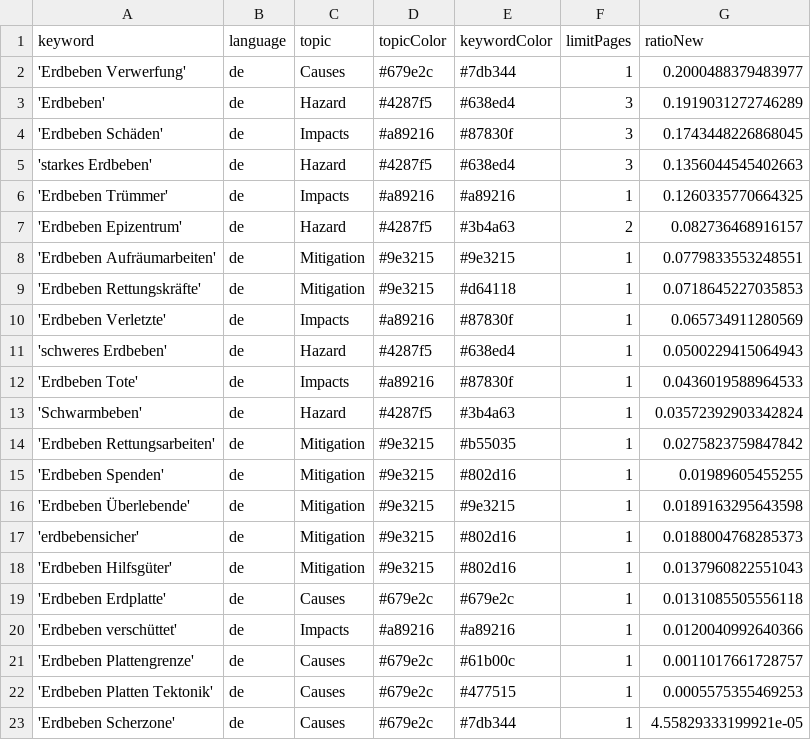
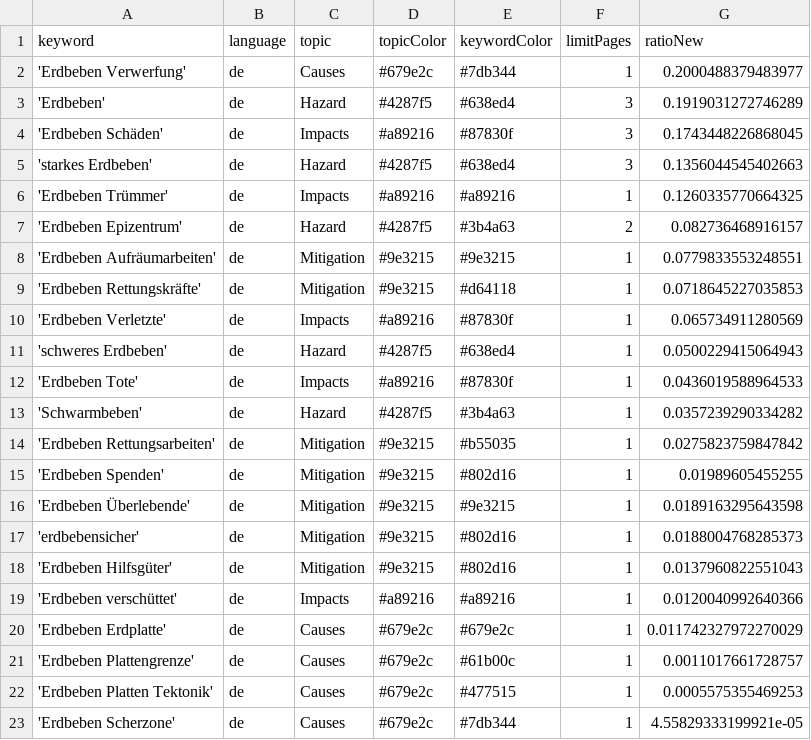
Before and after one commit to MarcoL95-news/winterIsComing, a CSV file: keywords.csv, drawn as a sheet.

Commit message:
Commit from GitHub Actions (harvest:0.0)

```diff
--- a/keywords.csv
+++ b/keywords.csv
@@ -12,3 +12,3 @@ keyword,language,topic,topicColor,keywordColor,limitPages,ratioNew
 'Erdbeben Tote',de,Impacts,#a89216,#87830f,1,0.0436019588964533
-'Schwarmbeben',de,Hazard,#4287f5,#3b4a63,1,0.03572392903342824
+'Schwarmbeben',de,Hazard,#4287f5,#3b4a63,1,0.0357239290334282
 'Erdbeben Rettungsarbeiten',de,Mitigation,#9e3215,#b55035,1,0.0275823759847842
@@ -18,4 +18,4 @@ keyword,language,topic,topicColor,keywordColor,limitPages,ratioNew
 'Erdbeben Hilfsgüter',de,Mitigation,#9e3215,#802d16,1,0.0137960822551043
-'Erdbeben Erdplatte',de,Causes,#679e2c,#679e2c,1,0.0131085505556118
 'Erdbeben verschüttet',de,Impacts,#a89216,#a89216,1,0.0120040992640366
+'Erdbeben Erdplatte',de,Causes,#679e2c,#679e2c,1,0.011742327972270029
 'Erdbeben Plattengrenze',de,Causes,#679e2c,#61b00c,1,0.0011017661728757
```
